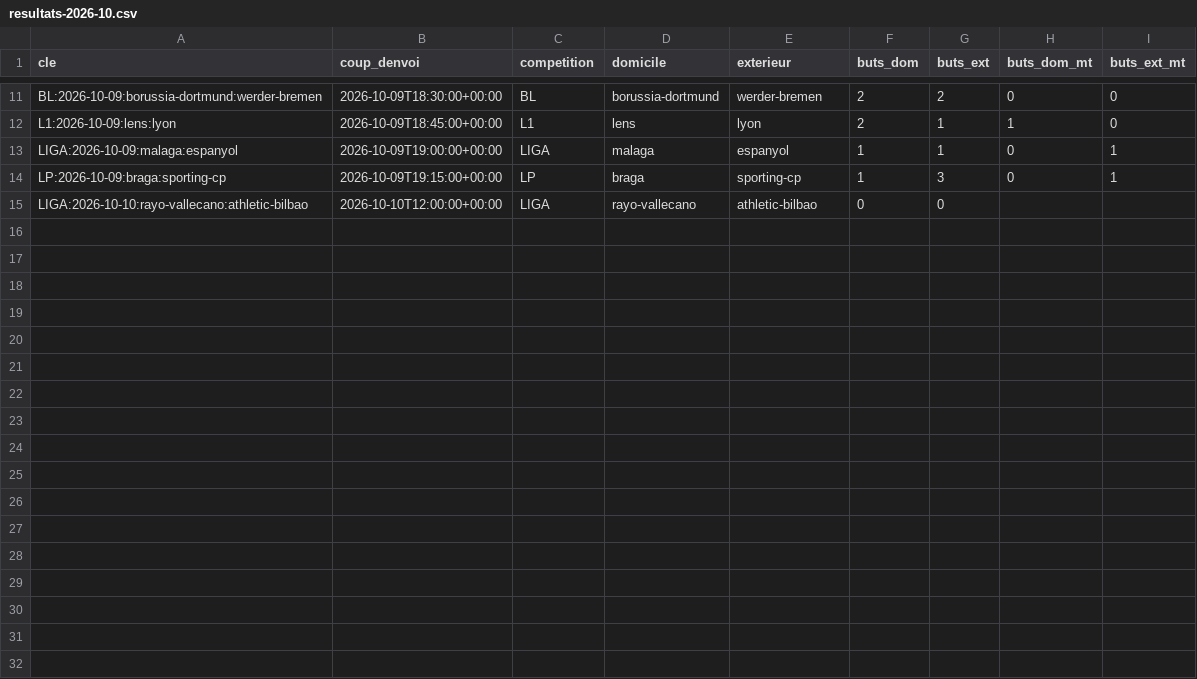
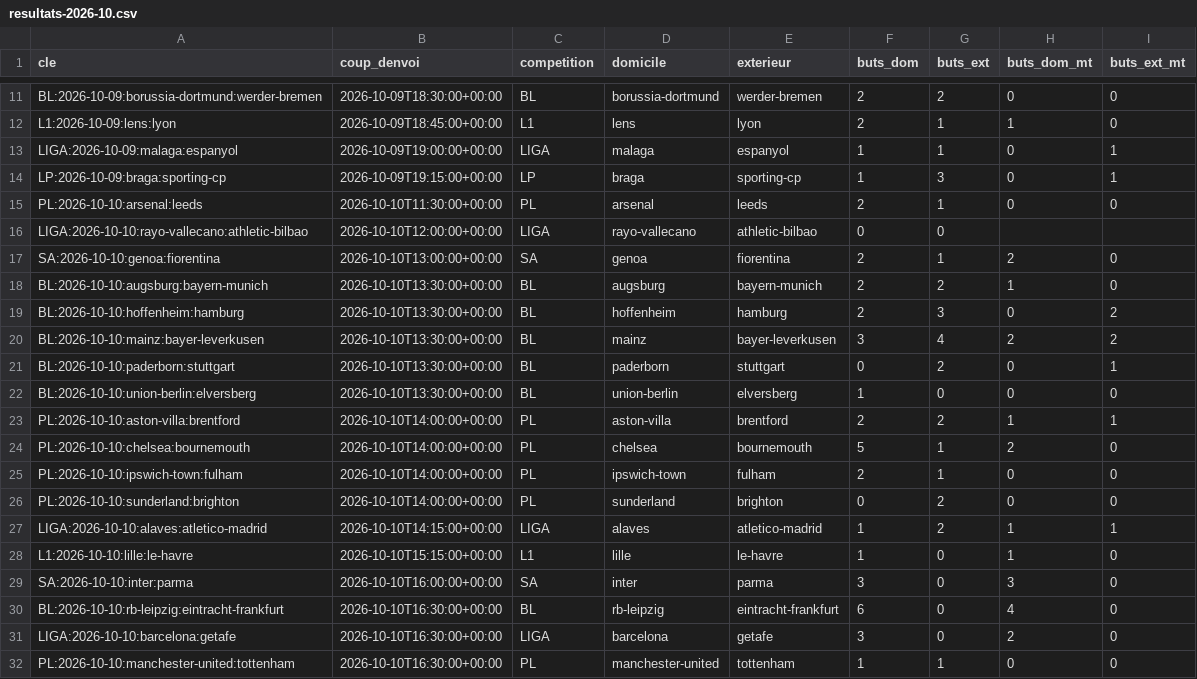
Before and after one commit to Stevy64/Zanalyze-Engine, a CSV file: data/archive/resultats-2026-10.csv, drawn as a sheet; only a part is shown, gaps mark what is left out.

```diff
--- a/data/archive/resultats-2026-10.csv
+++ b/data/archive/resultats-2026-10.csv
@@ -14,2 +14,19 @@ LIGA:2026-10-09:malaga:espanyol,2026-10-09T19:00:00+00:00,LIGA,malaga,espanyol,1
 LP:2026-10-09:braga:sporting-cp,2026-10-09T19:15:00+00:00,LP,braga,sporting-cp,1,3,0,1
+PL:2026-10-10:arsenal:leeds,2026-10-10T11:30:00+00:00,PL,arsenal,leeds,2,1,0,0
 LIGA:2026-10-10:rayo-vallecano:athletic-bilbao,2026-10-10T12:00:00+00:00,LIGA,rayo-vallecano,athletic-bilbao,0,0,,
+SA:2026-10-10:genoa:fiorentina,2026-10-10T13:00:00+00:00,SA,genoa,fiorentina,2,1,2,0
+BL:2026-10-10:augsburg:bayern-munich,2026-10-10T13:30:00+00:00,BL,augsburg,bayern-munich,2,2,1,0
+BL:2026-10-10:hoffenheim:hamburg,2026-10-10T13:30:00+00:00,BL,hoffenheim,hamburg,2,3,0,2
+BL:2026-10-10:mainz:bayer-leverkusen,2026-10-10T13:30:00+00:00,BL,mainz,bayer-leverkusen,3,4,2,2
+BL:2026-10-10:paderborn:stuttgart,2026-10-10T13:30:00+00:00,BL,paderborn,stuttgart,0,2,0,1
+BL:2026-10-10:union-berlin:elversberg,2026-10-10T13:30:00+00:00,BL,union-berlin,elversberg,1,0,0,0
+PL:2026-10-10:aston-villa:brentford,2026-10-10T14:00:00+00:00,PL,aston-villa,brentford,2,2,1,1
+PL:2026-10-10:chelsea:bournemouth,2026-10-10T14:00:00+00:00,PL,chelsea,bournemouth,5,1,2,0
+PL:2026-10-10:ipswich-town:fulham,2026-10-10T14:00:00+00:00,PL,ipswich-town,fulham,2,1,0,0
+PL:2026-10-10:sunderland:brighton,2026-10-10T14:00:00+00:00,PL,sunderland,brighton,0,2,0,0
+LIGA:2026-10-10:alaves:atletico-madrid,2026-10-10T14:15:00+00:00,LIGA,alaves,atletico-madrid,1,2,1,1
+L1:2026-10-10:lille:le-havre,2026-10-10T15:15:00+00:00,L1,lille,le-havre,1,0,1,0
+SA:2026-10-10:inter:parma,2026-10-10T16:00:00+00:00,SA,inter,parma,3,0,3,0
+BL:2026-10-10:rb-leipzig:eintracht-frankfurt,2026-10-10T16:30:00+00:00,BL,rb-leipzig,eintracht-frankfurt,6,0,4,0
+LIGA:2026-10-10:barcelona:getafe,2026-10-10T16:30:00+00:00,LIGA,barcelona,getafe,3,0,2,0
+PL:2026-10-10:manchester-united:tottenham,2026-10-10T16:30:00+00:00,PL,manchester-united,tottenham,1,1,0,0
```
Also changed, not shown: 2 other files.
